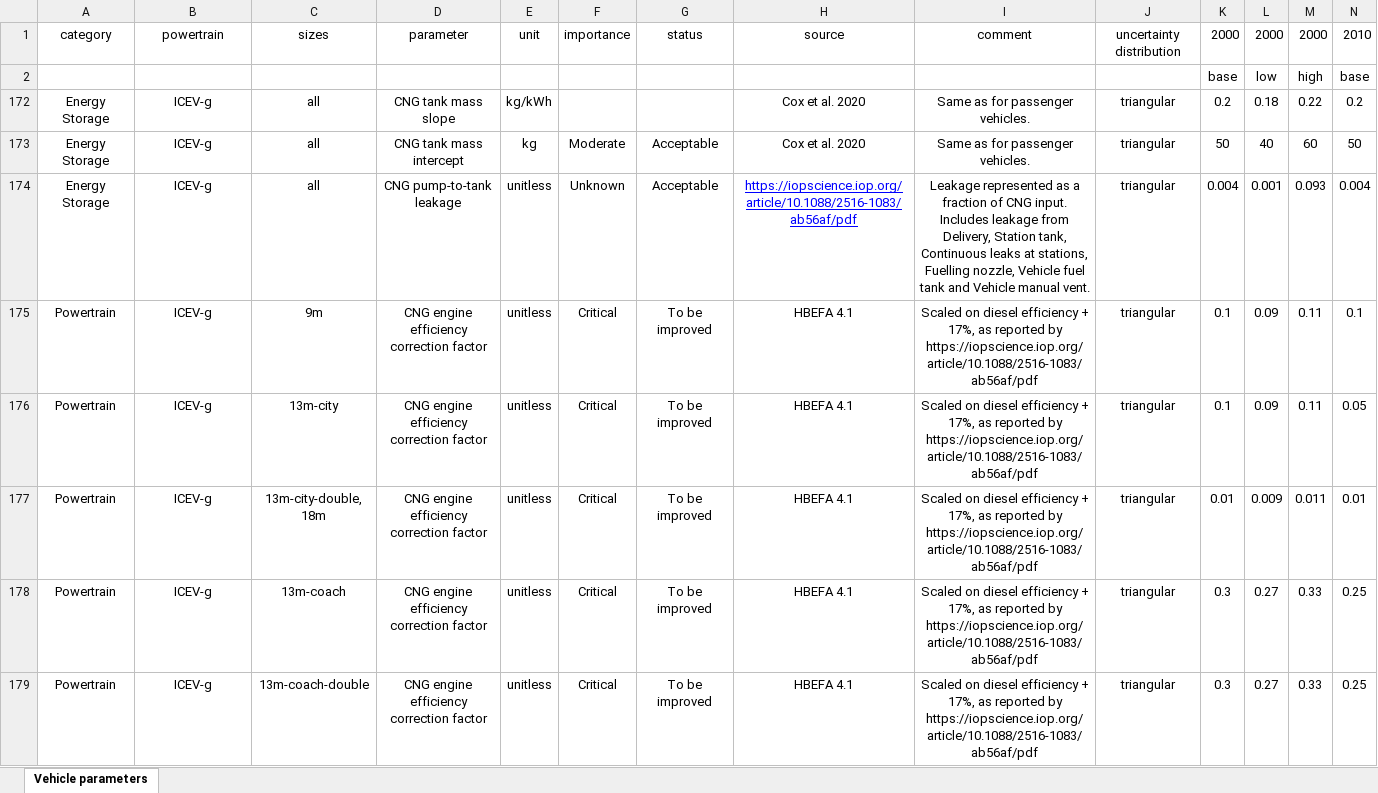
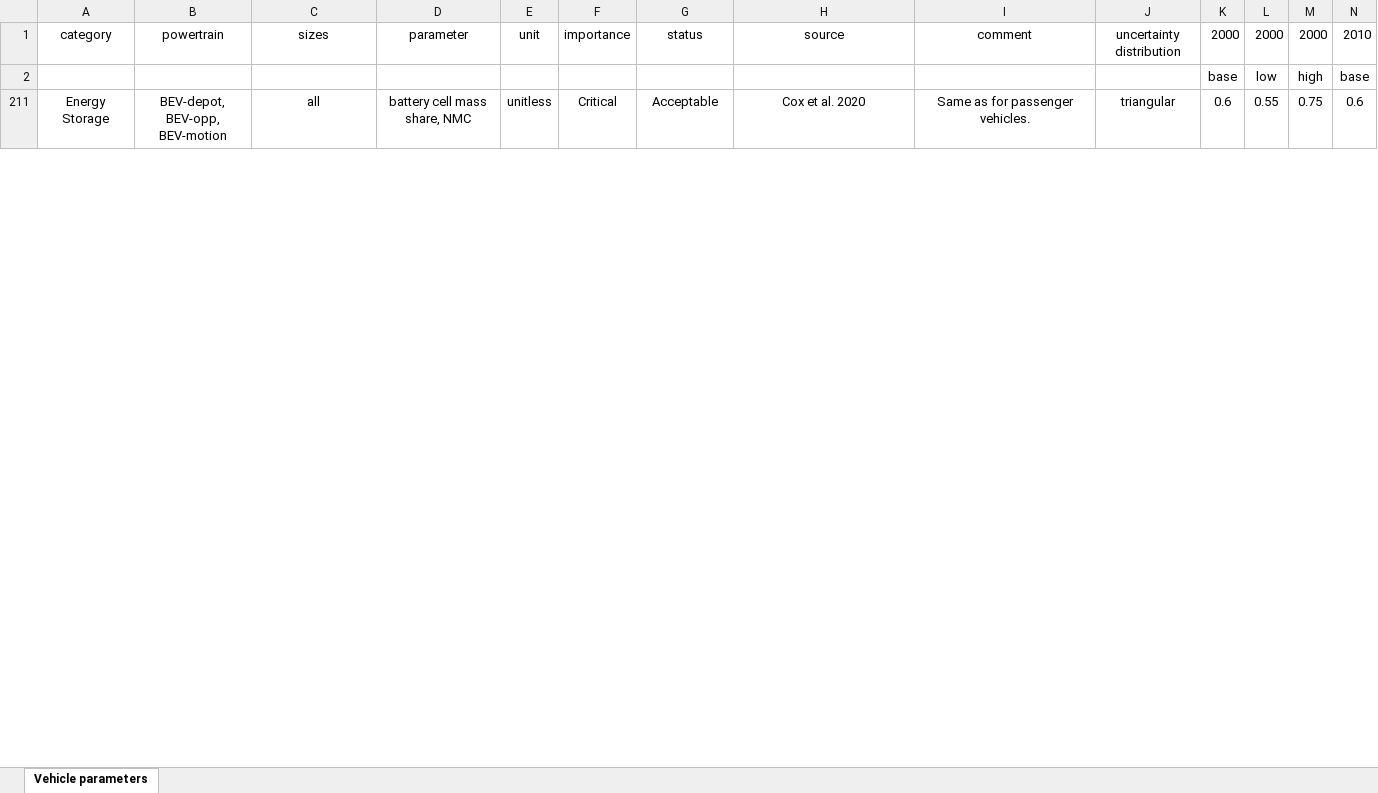
Before and after one commit to romainsacchi/carculator_bus, an Excel workbook: dev/Input data.xlsx, sheet Vehicle parameters, drawn as a sheet; only a part is shown; values as stored, in another font and other column widths than the file's, no borders; removed rows and columns are numbered as before the commit, all else as after; rows hold the shown columns only; ↵ is a line break in a cell; the diff covers the shown part only; the diff names each change by its address in the sheet, - before the commit and + after, or states it on an @@ line.

```diff
--- a/dev/Input data.xlsx (sheet Vehicle parameters)
+++ b/dev/Input data.xlsx (sheet Vehicle parameters)
@@ row 172 hidden: Energy Storage | ICEV-g | all | CNG tank mass slope | kg/kWh |  |  | Cox et al. 2020 | Same as for passenger vehicles. | triangular | 0.2 | 0.18 | 0.22 | 0.2 @@
@@ row 173 hidden: Energy Storage | ICEV-g | all | CNG tank mass intercept | kg | Moderate | Acceptable | Cox et al. 2020 | Same as for passenger vehicles. | triangular | 50 | 40 | 60 | 50 @@
@@ row 174 hidden: Energy Storage | ICEV-g | all | CNG pump-to-tank leakage | unitless | Unknown | Acceptable | https://iopscience.iop.org/article/10.1088/2516-1083/ab56af/pdf | Leakage represented as a fraction of CNG input. ↵ Includes leakage from Delivery, Station tank, Continuous leaks at stations, Fuelling nozzle, Vehicle fuel tank and Vehicle manual vent. | triangular | 0.004 | 0.001 | 0.093 | 0.004 @@
@@ row 175 hidden: Powertrain | ICEV-g | 9m | CNG engine efficiency correction factor | unitless | Critical | To be improved | HBEFA 4.1 | Scaled on diesel efficiency + 17%, as reported by https://iopscience.iop.org/article/10.1088/2516-1083/ab56af/pdf | triangular | 0.1 | 0.09 | 0.11 | 0.1 @@
@@ row 176 hidden: Powertrain | ICEV-g | 13m-city | CNG engine efficiency correction factor | unitless | Critical | To be improved | HBEFA 4.1 | Scaled on diesel efficiency + 17%, as reported by https://iopscience.iop.org/article/10.1088/2516-1083/ab56af/pdf | triangular | 0.1 | 0.09 | 0.11 | 0.05 @@
@@ row 177 hidden: Powertrain | ICEV-g | 13m-city-double, 18m | CNG engine efficiency correction factor | unitless | Critical | To be improved | HBEFA 4.1 | Scaled on diesel efficiency + 17%, as reported by https://iopscience.iop.org/article/10.1088/2516-1083/ab56af/pdf | triangular | 0.01 | 0.009 | 0.011 | 0.01 @@
@@ row 178 hidden: Powertrain | ICEV-g | 13m-coach | CNG engine efficiency correction factor | unitless | Critical | To be improved | HBEFA 4.1 | Scaled on diesel efficiency + 17%, as reported by https://iopscience.iop.org/article/10.1088/2516-1083/ab56af/pdf | triangular | 0.3 | 0.27 | 0.33 | 0.25 @@
@@ row 179 hidden: Powertrain | ICEV-g | 13m-coach-double | CNG engine efficiency correction factor | unitless | Critical | To be improved | HBEFA 4.1 | Scaled on diesel efficiency + 17%, as reported by https://iopscience.iop.org/article/10.1088/2516-1083/ab56af/pdf | triangular | 0.3 | 0.27 | 0.33 | 0.25 @@
+row 211: Energy Storage | BEV-depot, BEV-opp, BEV-motion | all | battery cell mass share, NMC | unitless | Critical | Acceptable | Cox et al. 2020 | Same as for passenger vehicles. | triangular | 0.6 | 0.55 | 0.75 | 0.6
```
Also changed, not shown: 11 added rows elsewhere in this sheet, hidden cells, 12 other files.
